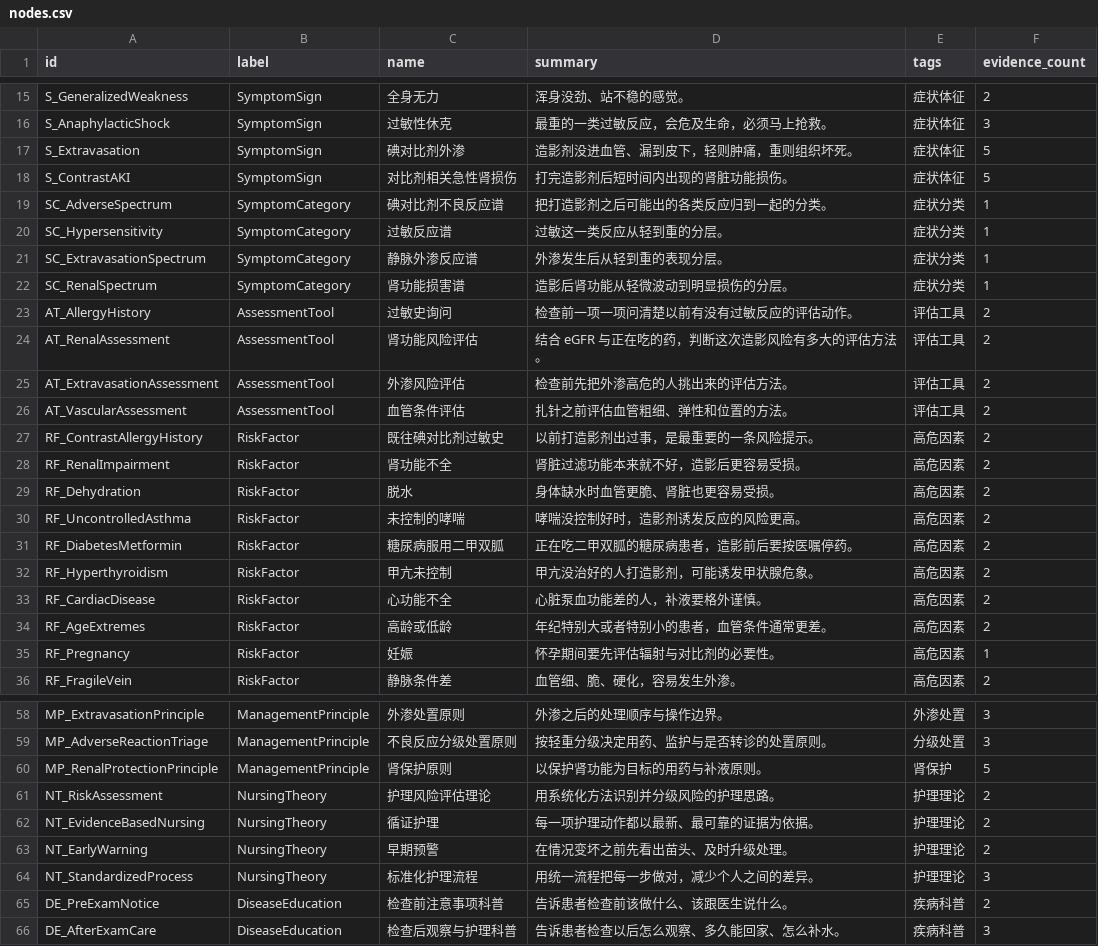
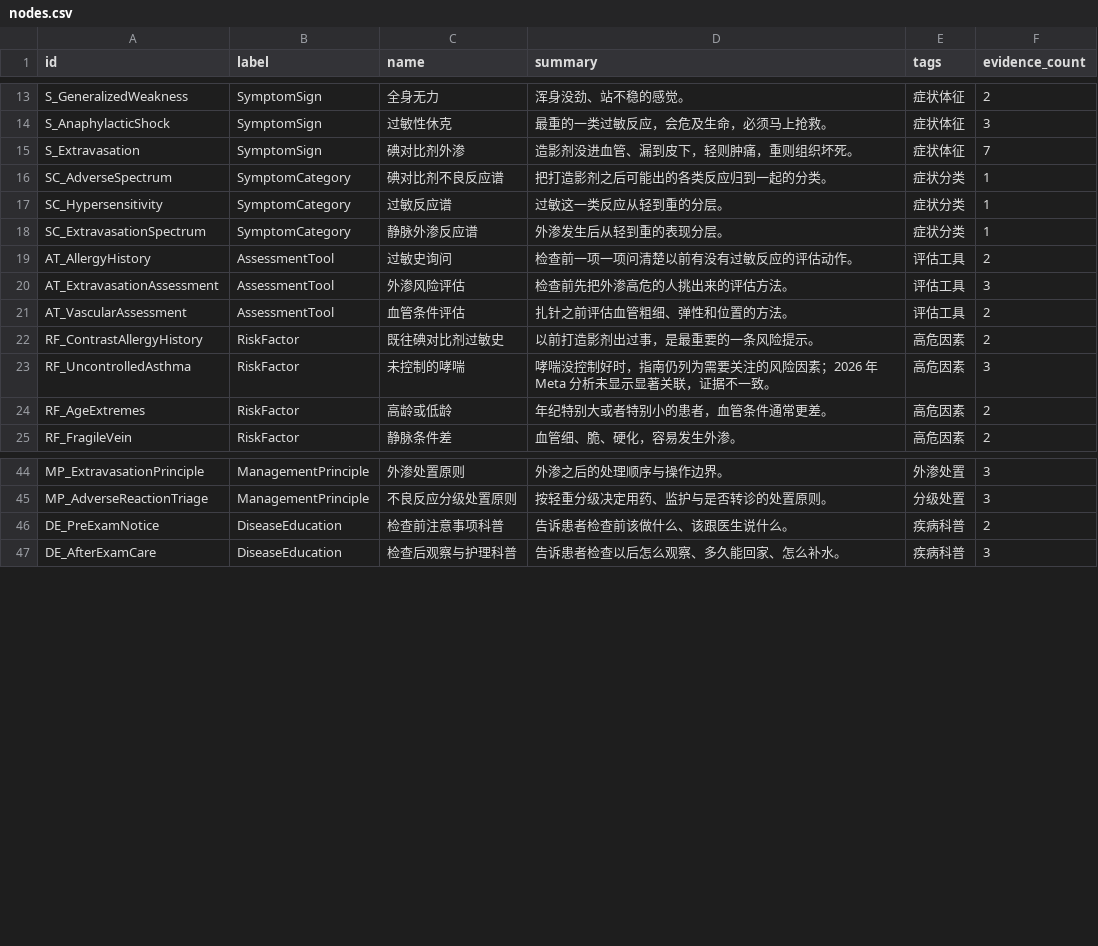
Before and after one commit to zuhexn/nursing-knowledge-graph, a CSV file: topic-01-kg/neo4j/nodes.csv, drawn as a sheet; only a part is shown, gaps mark what is left out; the diff covers the shown part only.

Commit message:
fix(content): focus topic-01 on contrast allergy and extravasation
Mobile reading model: triage-first patient warnings, breadcrumbed path cards with relations grouped by type/direction, evidence section folded, ego network with capped neighbors, evidence edges hidden by default, data-driven search chips. Rebuilt from the rnd delivery; data files unchanged.

```diff
--- a/topic-01-kg/neo4j/nodes.csv
+++ b/topic-01-kg/neo4j/nodes.csv
@@ -16,4 +14,3 @@ S_GeneralizedWeakness,SymptomSign,全身无力,浑身没劲、站不稳的感觉
 S_AnaphylacticShock,SymptomSign,过敏性休克,最重的一类过敏反应，会危及生命，必须马上抢救。,症状体征,3
-S_Extravasation,SymptomSign,碘对比剂外渗,造影剂没进血管、漏到皮下，轻则肿痛，重则组织坏死。,症状体征,5
-S_ContrastAKI,SymptomSign,对比剂相关急性肾损伤,打完造影剂后短时间内出现的肾脏功能损伤。,症状体征,5
+S_Extravasation,SymptomSign,碘对比剂外渗,造影剂没进血管、漏到皮下，轻则肿痛，重则组织坏死。,症状体征,7
 SC_AdverseSpectrum,SymptomCategory,碘对比剂不良反应谱,把打造影剂之后可能出的各类反应归到一起的分类。,症状分类,1
@@ -21,16 +18,8 @@ SC_Hypersensitivity,SymptomCategory,过敏反应谱,过敏这一类反应从轻
 SC_ExtravasationSpectrum,SymptomCategory,静脉外渗反应谱,外渗发生后从轻到重的表现分层。,症状分类,1
-SC_RenalSpectrum,SymptomCategory,肾功能损害谱,造影后肾功能从轻微波动到明显损伤的分层。,症状分类,1
 AT_AllergyHistory,AssessmentTool,过敏史询问,检查前一项一项问清楚以前有没有过敏反应的评估动作。,评估工具,2
-AT_RenalAssessment,AssessmentTool,肾功能风险评估,结合 eGFR 与正在吃的药，判断这次造影风险有多大的评估方法。,评估工具,2
-AT_ExtravasationAssessment,AssessmentTool,外渗风险评估,检查前先把外渗高危的人挑出来的评估方法。,评估工具,2
+AT_ExtravasationAssessment,AssessmentTool,外渗风险评估,检查前先把外渗高危的人挑出来的评估方法。,评估工具,3
 AT_VascularAssessment,AssessmentTool,血管条件评估,扎针之前评估血管粗细、弹性和位置的方法。,评估工具,2
 RF_ContrastAllergyHistory,RiskFactor,既往碘对比剂过敏史,以前打造影剂出过事，是最重要的一条风险提示。,高危因素,2
-RF_RenalImpairment,RiskFactor,肾功能不全,肾脏过滤功能本来就不好，造影后更容易受损。,高危因素,2
-RF_Dehydration,RiskFactor,脱水,身体缺水时血管更脆、肾脏也更容易受损。,高危因素,2
-RF_UncontrolledAsthma,RiskFactor,未控制的哮喘,哮喘没控制好时，造影剂诱发反应的风险更高。,高危因素,2
-RF_DiabetesMetformin,RiskFactor,糖尿病服用二甲双胍,正在吃二甲双胍的糖尿病患者，造影前后要按医嘱停药。,高危因素,2
-RF_Hyperthyroidism,RiskFactor,甲亢未控制,甲亢没治好的人打造影剂，可能诱发甲状腺危象。,高危因素,2
-RF_CardiacDisease,RiskFactor,心功能不全,心脏泵血功能差的人，补液要格外谨慎。,高危因素,2
+RF_UncontrolledAsthma,RiskFactor,未控制的哮喘,哮喘没控制好时，指南仍列为需要关注的风险因素；2026 年 Meta 分析未显示显著关联，证据不一致。,高危因素,3
 RF_AgeExtremes,RiskFactor,高龄或低龄,年纪特别大或者特别小的患者，血管条件通常更差。,高危因素,2
-RF_Pregnancy,RiskFactor,妊娠,怀孕期间要先评估辐射与对比剂的必要性。,高危因素,1
 RF_FragileVein,RiskFactor,静脉条件差,血管细、脆、硬化，容易发生外渗。,高危因素,2
@@ -59,7 +45,2 @@ MP_ExtravasationPrinciple,ManagementPrinciple,外渗处置原则,外渗之后的
 MP_AdverseReactionTriage,ManagementPrinciple,不良反应分级处置原则,按轻重分级决定用药、监护与是否转诊的处置原则。,分级处置,3
-MP_RenalProtectionPrinciple,ManagementPrinciple,肾保护原则,以保护肾功能为目标的用药与补液原则。,肾保护,5
-NT_RiskAssessment,NursingTheory,护理风险评估理论,用系统化方法识别并分级风险的护理思路。,护理理论,2
-NT_EvidenceBasedNursing,NursingTheory,循证护理,每一项护理动作都以最新、最可靠的证据为依据。,护理理论,2
-NT_EarlyWarning,NursingTheory,早期预警,在情况变坏之前先看出苗头、及时升级处理。,护理理论,2
-NT_StandardizedProcess,NursingTheory,标准化护理流程,用统一流程把每一步做对，减少个人之间的差异。,护理理论,3
 DE_PreExamNotice,DiseaseEducation,检查前注意事项科普,告诉患者检查前该做什么、该跟医生说什么。,疾病科普,2
```
Also changed, not shown: 3 added rows, 12 removed rows and 9 edited cells elsewhere in this file, 14 other files.
